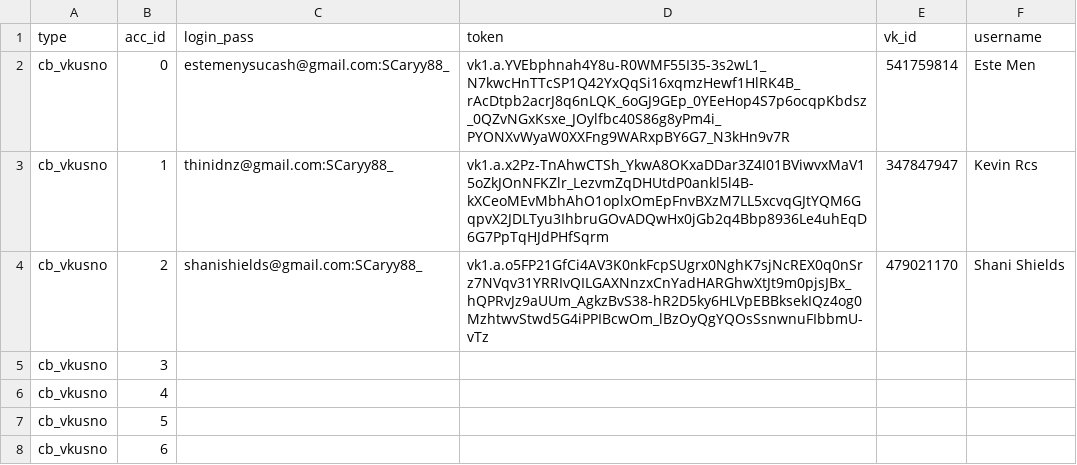
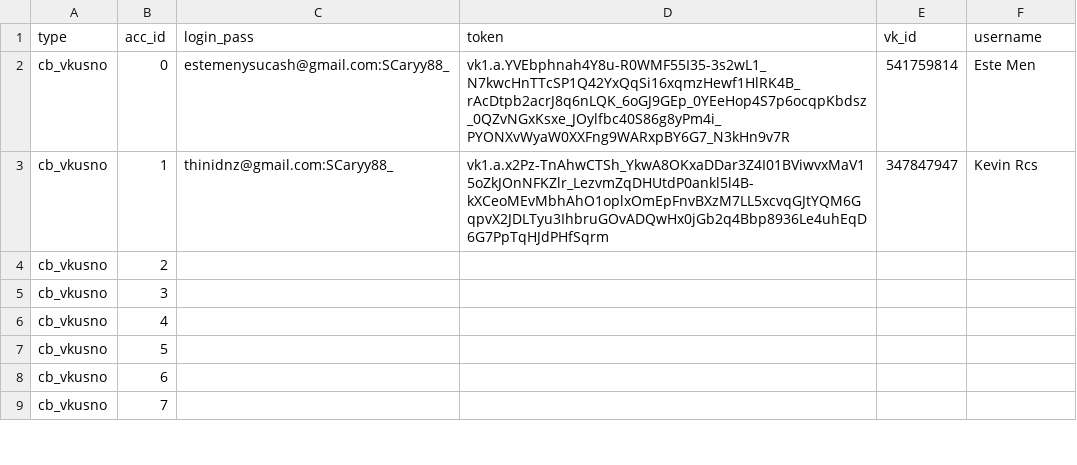
Before and after one commit to colorfulpaintofapriltoday/data, a CSV file: vk1.csv, drawn as a sheet; only a part is shown; the shorter side is filled out with more unchanged rows.

Commit message:
Update vk1.csv

```diff
--- a/vk1.csv
+++ b/vk1.csv
@@ -3,3 +3,3 @@ cb_vkusno,0,estemenysucash@gmail.com:SCaryy88_,vk1.a.YVEbphnah4Y8u-R0WMF55I35-3s
 cb_vkusno,1,thinidnz@gmail.com:SCaryy88_,vk1.a.x2Pz-TnAhwCTSh_YkwA8OKxaDDar3Z4I01BViwvxMaV15oZkJOnNFKZlr_LezvmZqDHUtdP0ankl5l4B-kXCeoMEvMbhAhO1oplxOmEpFnvBXzM7LL5xcvqGJtYQM6GqpvX2JDLTyu3IhbruGOvADQwHx0jGb2q4Bbp8936Le4uhEqD6G7PpTqHJdPHfSqrm,347847947,Kevin Rcs
-cb_vkusno,2,shanishields@gmail.com:SCaryy88_,vk1.a.o5FP21GfCi4AV3K0nkFcpSUgrx0NghK7sjNcREX0q0nSrz7NVqv31YRRIvQILGAXNnzxCnYadHARGhwXtJt9m0pjsJBx_hQPRvJz9aUUm_AgkzBvS38-hR2D5ky6HLVpEBBksekIQz4og0MzhtwvStwd5G4iPPIBcwOm_lBzOyQgYQOsSsnwnuFIbbmU-vTz,479021170,Shani Shields
+cb_vkusno,2,
 cb_vkusno,3,
```
